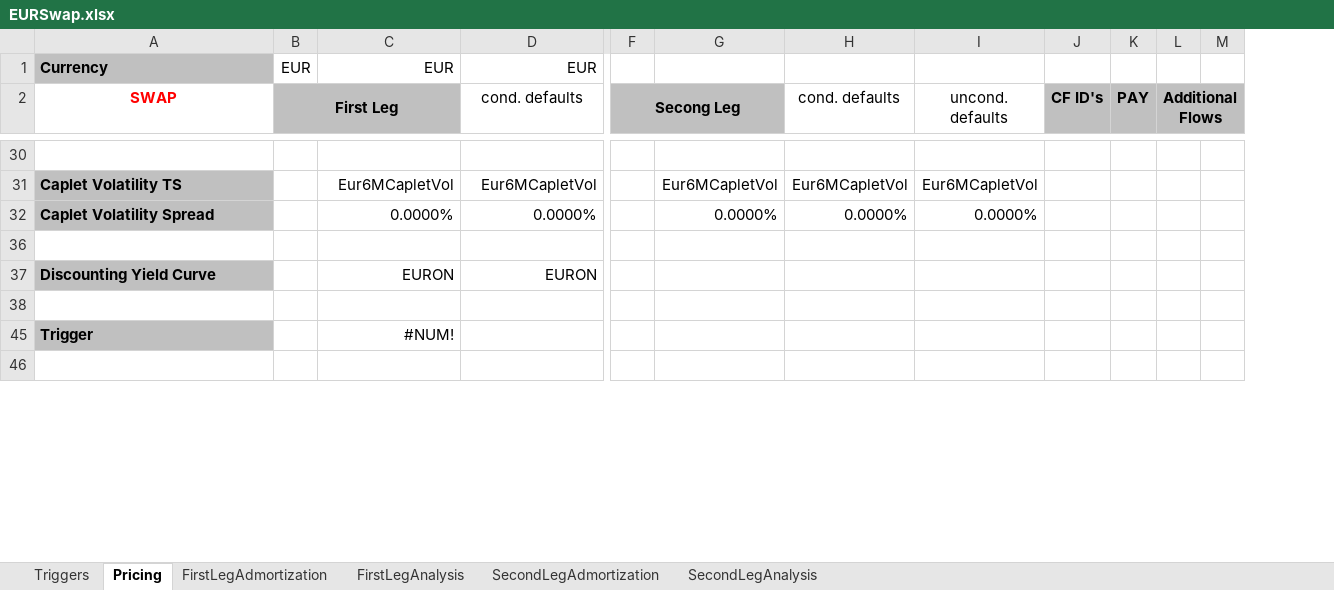
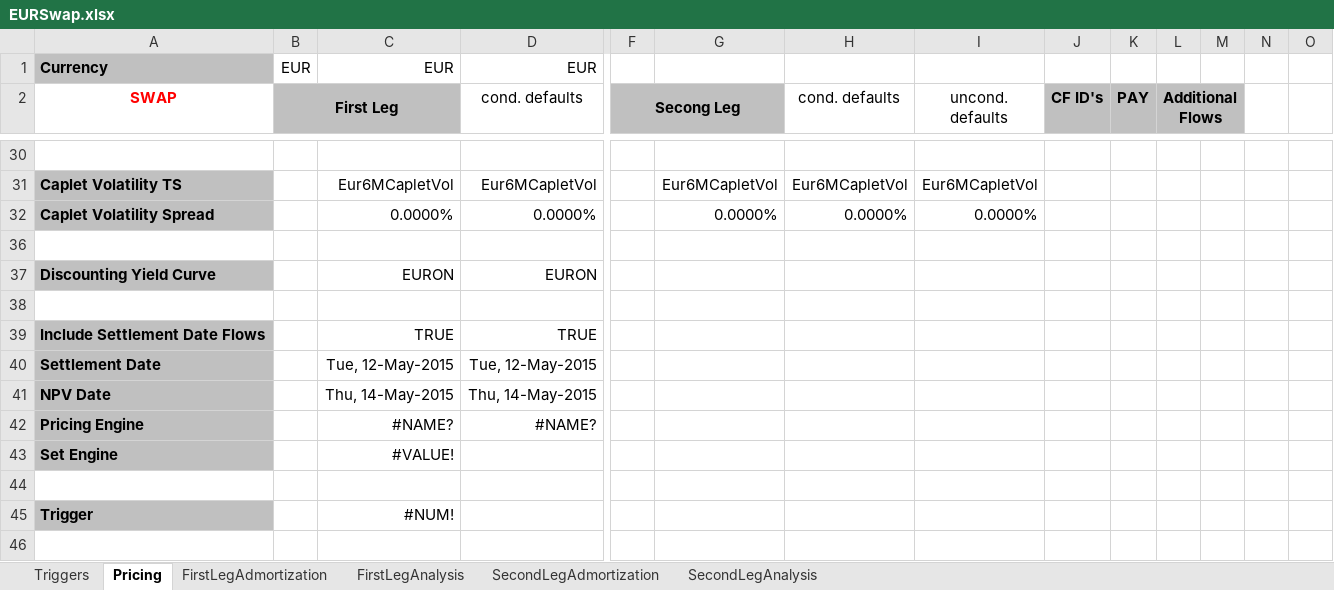
Before and after one commit to eehlers/QuantLibXL, an Excel workbook: Data2/XLS/EUR/EURSwap.xlsx, sheet Pricing, drawn as a sheet; only a part is shown, gaps mark what is left out; values as stored, in another font and other column widths than the file's, no borders; conditional formats not drawn; rows hold the shown columns only; the diff covers the shown part only; the diff names each change by its address in the sheet, - before the commit and + after, or states it on an @@ line.

Commit message:
implement support for functions qlLeg(), qlMultiPhaseLeg(), qlSwap()

```diff
--- a/Data2/XLS/EUR/EURSwap.xlsx (sheet Pricing)
+++ b/Data2/XLS/EUR/EURSwap.xlsx (sheet Pricing)
@@ column N unhidden, empty @@
@@ column O unhidden, empty @@
@@ row 39 unhidden: Include Settlement Date Flows |  | TRUE | TRUE @@
@@ row 40 unhidden: Settlement Date |  | Tue, 12-May-2015 | Tue, 12-May-2015 @@
@@ row 41 unhidden: NPV Date |  | Thu, 14-May-2015 | Thu, 14-May-2015 @@
@@ row 42 unhidden: Pricing Engine |  | #NAME? | #NAME? @@
@@ row 43 unhidden: Set Engine |  | #VALUE! @@
+row 44: (empty)
```
Also changed, not shown: 10 edited cells and cell formats elsewhere in this sheet, hidden cells, 1 other file.
